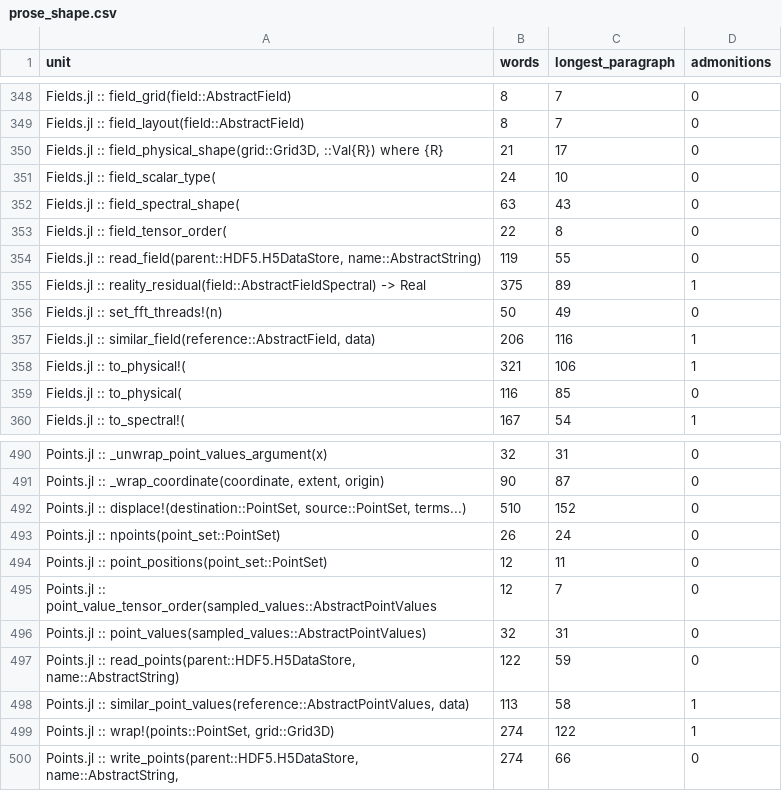
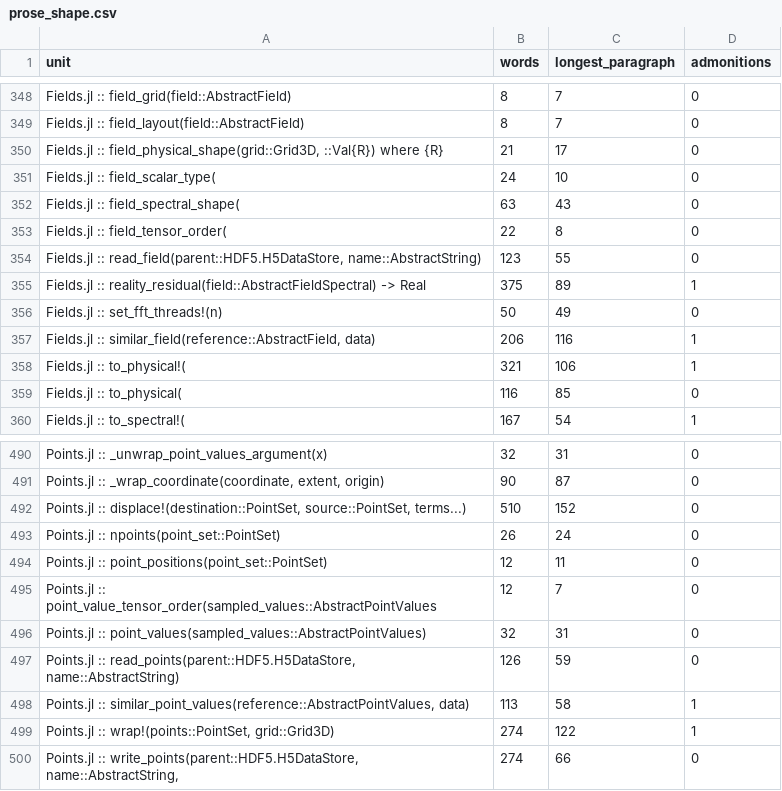
Before and after one commit to GrigorySarnitsky/GBGPeriodicFields.jl, a CSV file: docs/prose_shape.csv, drawn as a sheet; only a part is shown, gaps mark what is left out.

```diff
--- a/docs/prose_shape.csv
+++ b/docs/prose_shape.csv
@@ -353,3 +353,3 @@ unit,words,longest_paragraph,admonitions
 "Fields.jl :: field_tensor_order(",22,8,0
-"Fields.jl :: read_field(parent::HDF5.H5DataStore, name::AbstractString)",119,55,0
+"Fields.jl :: read_field(parent::HDF5.H5DataStore, name::AbstractString)",123,55,0
 "Fields.jl :: reality_residual(field::AbstractFieldSpectral) -> Real",375,89,1
@@ -496,3 +496,3 @@ unit,words,longest_paragraph,admonitions
 "Points.jl :: point_values(sampled_values::AbstractPointValues)",32,31,0
-"Points.jl :: read_points(parent::HDF5.H5DataStore, name::AbstractString)",122,59,0
+"Points.jl :: read_points(parent::HDF5.H5DataStore, name::AbstractString)",126,59,0
 "Points.jl :: similar_point_values(reference::AbstractPointValues, data)",113,58,1
```
Also changed, not shown: 3 other files.
